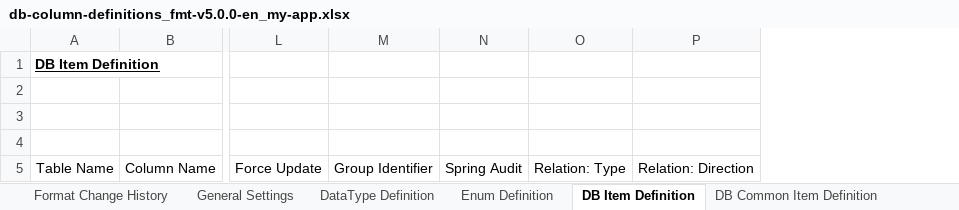
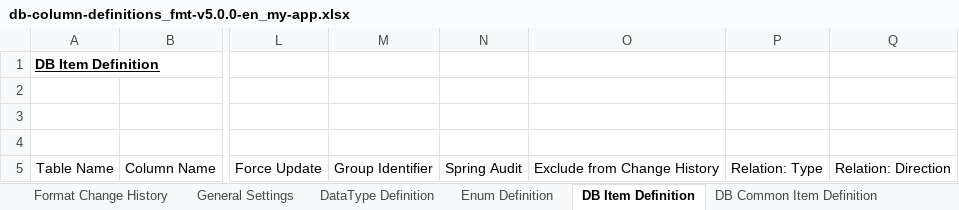
Before and after one commit to ecuacion-jp/ecuacion-tool-code-generator, an Excel workbook: excel-format/db-column-definitions_fmt-v5.0.0-en_my-app.xlsx, sheet DB Item Definition, drawn as a sheet; only a part is shown, gaps mark what is left out; values as stored, in another font and other column widths than the file's, no borders; table styles not drawn; the diff names each change by its address in the sheet, - before the commit and + after, or states it on an @@ line.

```diff
--- a/excel-format/db-column-definitions_fmt-v5.0.0-en_my-app.xlsx (sheet DB Item Definition)
+++ b/excel-format/db-column-definitions_fmt-v5.0.0-en_my-app.xlsx (sheet DB Item Definition)
+column O, row 5: Exclude from Change History
```
Also changed, not shown: sheet DB Common Item Definition, sheet Table List, sheet General Settings, sheet Format Change History, hidden cells, excel-format/db-column-definitions_fmt-v5.0.0-ja_my-app.xlsx, 16 other files.
